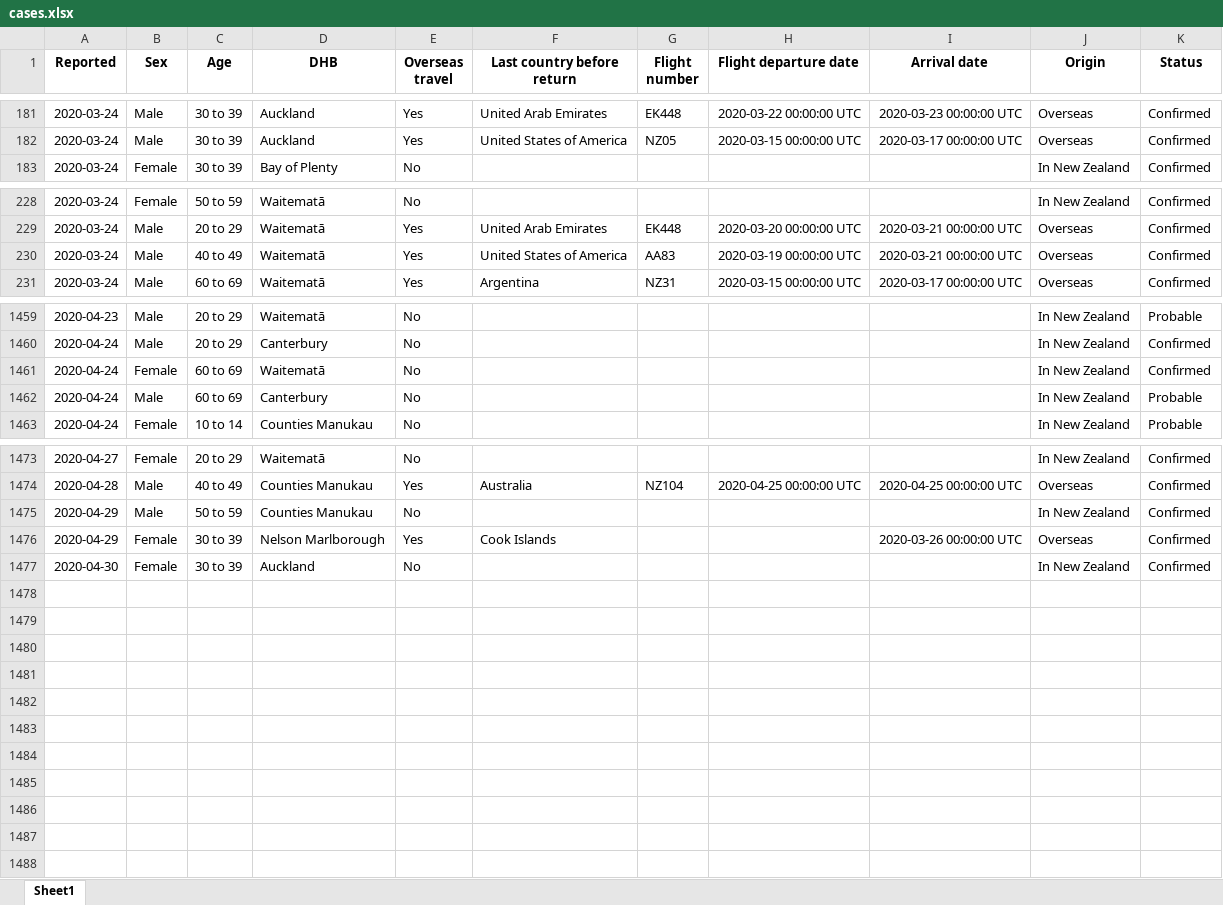
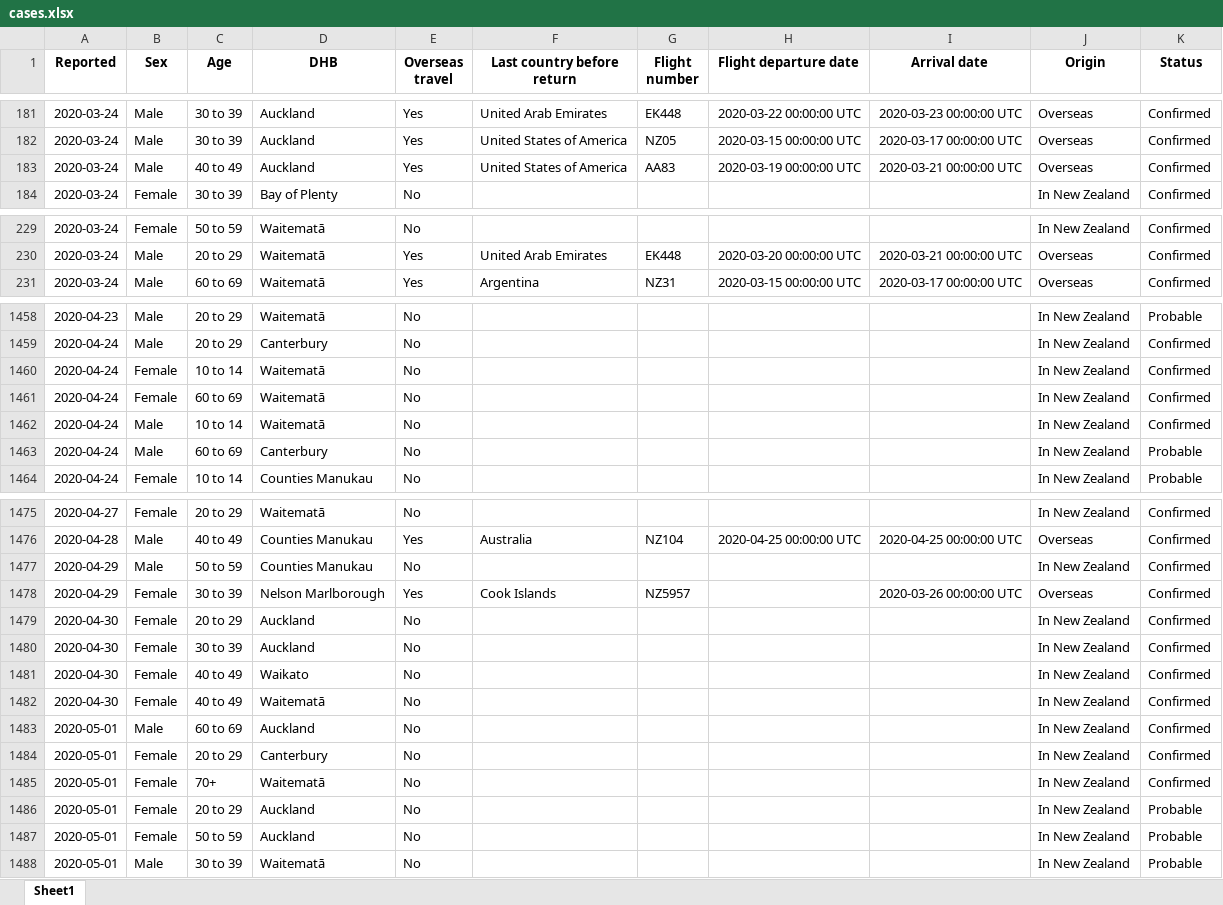
Before and after one commit to nzherald/nz-covid19-data, an Excel workbook: data/cases.xlsx, sheet Sheet1, drawn as a sheet; only a part is shown, gaps mark what is left out; values as stored, in another font and other column widths than the file's, no borders; removed rows and columns are numbered as before the commit, all else as after; the diff covers the shown part only; the diff names each change by its address in the sheet, - before the commit and + after, or states it on an @@ line.

```diff
--- a/data/cases.xlsx (sheet Sheet1)
+++ b/data/cases.xlsx (sheet Sheet1)
+row 183: 2020-03-24 | Male | 40 to 49 | Auckland | Yes | United States of America | AA83 | 2020-03-19 00:00:00 UTC | 2020-03-21 00:00:00 UTC | Overseas | Confirmed
-row 230: 2020-03-24 | Male | 40 to 49 | Waitematā | Yes | United States of America | AA83 | 2020-03-19 00:00:00 UTC | 2020-03-21 00:00:00 UTC | Overseas | Confirmed
+row 1460: 2020-04-24 | Female | 10 to 14 | Waitematā | No |  |  |  |  | In New Zealand | Confirmed
+row 1462: 2020-04-24 | Male | 10 to 14 | Waitematā | No |  |  |  |  | In New Zealand | Confirmed
-G1478 (Flight number): (empty)
+G1478 (Flight number): NZ5957
+row 1479: 2020-04-30 | Female | 20 to 29 | Auckland | No |  |  |  |  | In New Zealand | Confirmed
+row 1481: 2020-04-30 | Female | 40 to 49 | Waikato | No |  |  |  |  | In New Zealand | Confirmed
+row 1482: 2020-04-30 | Female | 40 to 49 | Waitematā | No |  |  |  |  | In New Zealand | Confirmed
+row 1483: 2020-05-01 | Male | 60 to 69 | Auckland | No |  |  |  |  | In New Zealand | Confirmed
+row 1484: 2020-05-01 | Female | 20 to 29 | Canterbury | No |  |  |  |  | In New Zealand | Confirmed
+row 1485: 2020-05-01 | Female | 70+ | Waitematā | No |  |  |  |  | In New Zealand | Confirmed
+row 1486: 2020-05-01 | Female | 20 to 29 | Auckland | No |  |  |  |  | In New Zealand | Probable
+row 1487: 2020-05-01 | Female | 50 to 59 | Auckland | No |  |  |  |  | In New Zealand | Probable
+row 1488: 2020-05-01 | Male | 30 to 39 | Waitematā | No |  |  |  |  | In New Zealand | Probable
```
Also changed, not shown: 6 added rows, 6 removed rows and 26 edited cells elsewhere in this sheet, data/days.xlsx, 5 other files.
